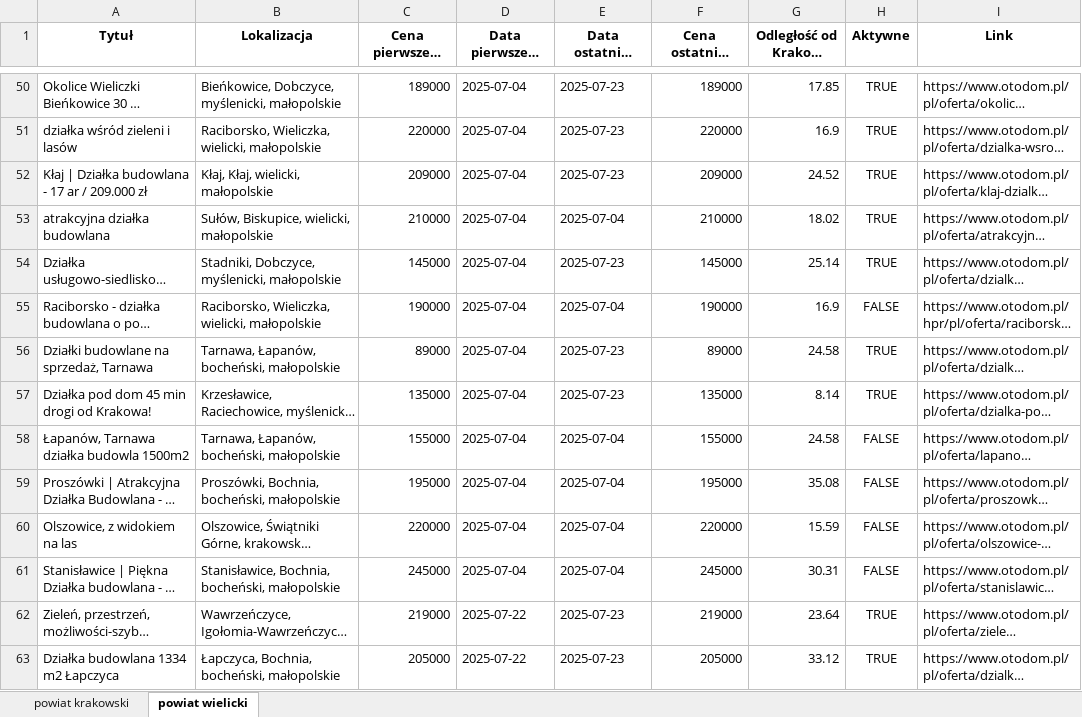
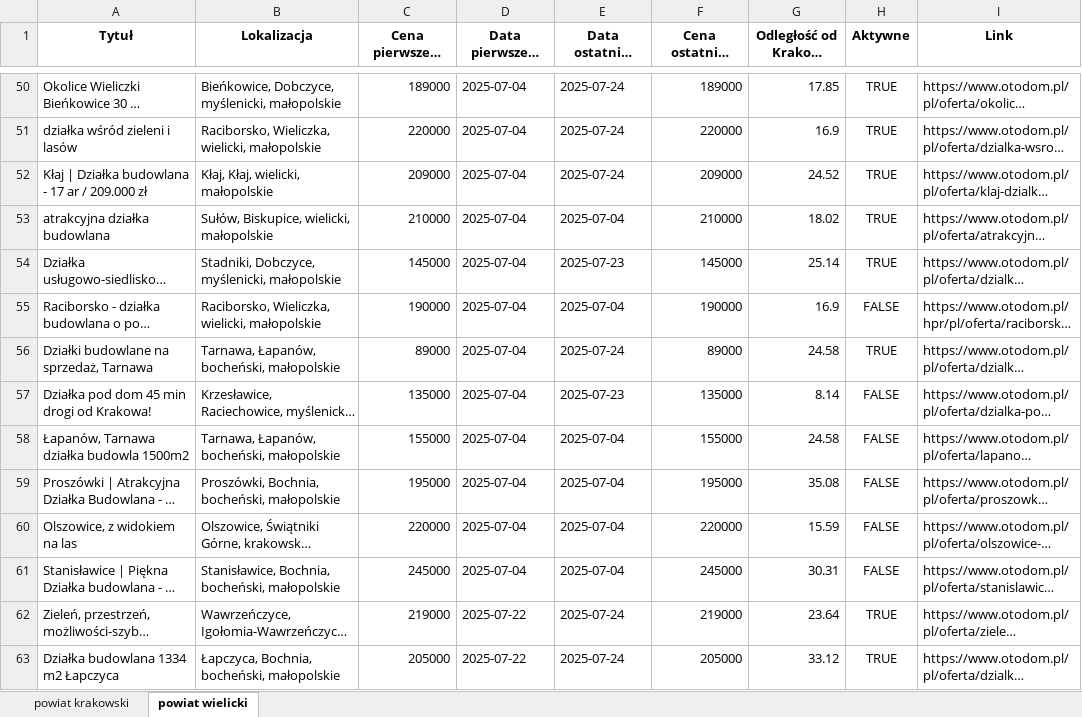
Before and after one commit to ciamek94/plots_script, an Excel workbook: wyniki_ofert_z_filtra.xlsx, sheet powiat wielicki, drawn as a sheet; only a part is shown, gaps mark what is left out; long unchanged cells end in …; values as stored, in another font and other column widths than the file's, no borders; the diff covers the shown part only; the diff names each change by its address in the sheet, - before the commit and + after, or states it on an @@ line.

```diff
--- a/wyniki_ofert_z_filtra.xlsx (sheet powiat wielicki)
+++ b/wyniki_ofert_z_filtra.xlsx (sheet powiat wielicki)
-E50:E52 (Data ostatniej aktualizacji): 2025-07-23
+E50:E52 (Data ostatniej aktualizacji): 2025-07-24
-E56 (Data ostatniej aktualizacji): 2025-07-23
+E56 (Data ostatniej aktualizacji): 2025-07-24
-H57 (Aktywne): TRUE
+H57 (Aktywne): FALSE
-E62:E63 (Data ostatniej aktualizacji): 2025-07-23
+E62:E63 (Data ostatniej aktualizacji): 2025-07-24
```
Also changed, not shown: 3 added rows and 45 edited cells elsewhere in this sheet, sheet powiat krakowski, 2 other files.
